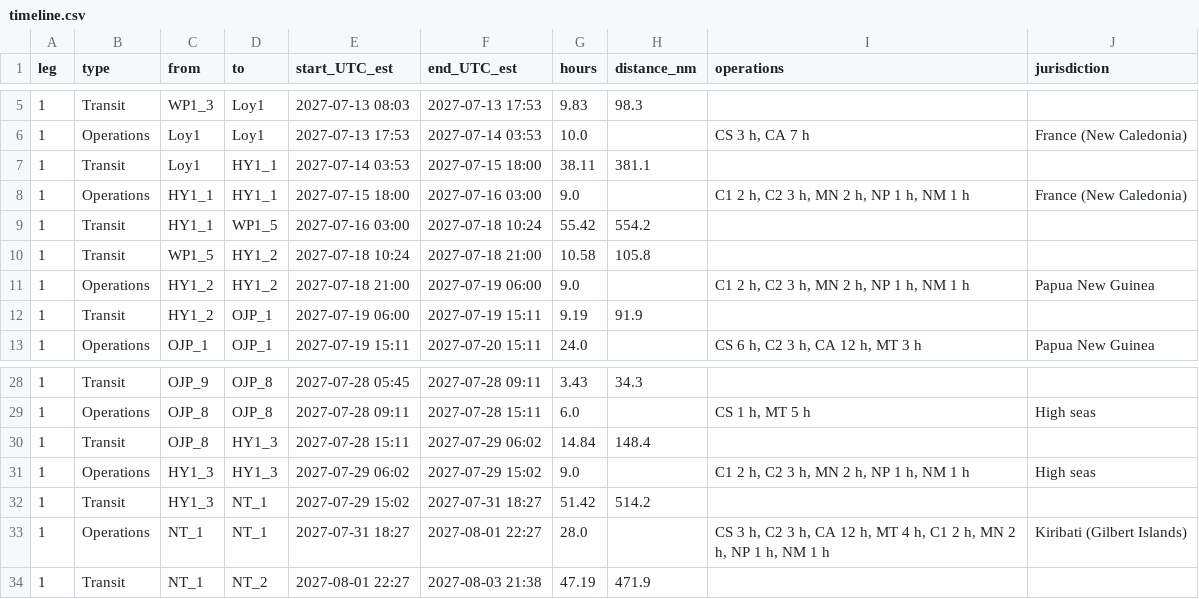
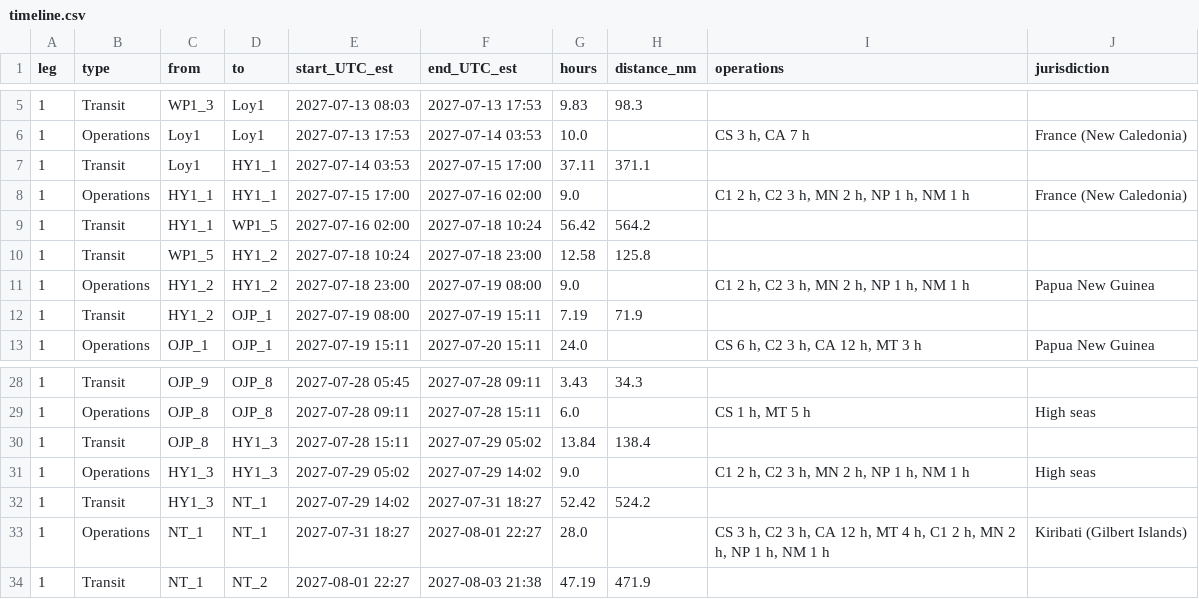
Before and after one commit to tdegaridel/transpac2027-route-scenarios, a CSV file: scenario_B_hydro_cadence/timeline.csv, drawn as a sheet; only a part is shown, gaps mark what is left out.

```diff
--- a/scenario_B_hydro_cadence/timeline.csv
+++ b/scenario_B_hydro_cadence/timeline.csv
@@ -6,8 +6,8 @@ leg,type,from,to,start_UTC_est,end_UTC_est,hours,distance_nm,operations,jurisdic
 1,Operations,Loy1,Loy1,2027-07-13 17:53,2027-07-14 03:53,10.0,,"CS 3 h, CA 7 h",France (New Caledonia)
-1,Transit,Loy1,HY1_1,2027-07-14 03:53,2027-07-15 18:00,38.11,381.1,,
-1,Operations,HY1_1,HY1_1,2027-07-15 18:00,2027-07-16 03:00,9.0,,"C1 2 h, C2 3 h, MN 2 h, NP 1 h, NM 1 h",France (New Caledonia)
-1,Transit,HY1_1,WP1_5,2027-07-16 03:00,2027-07-18 10:24,55.42,554.2,,
-1,Transit,WP1_5,HY1_2,2027-07-18 10:24,2027-07-18 21:00,10.58,105.8,,
-1,Operations,HY1_2,HY1_2,2027-07-18 21:00,2027-07-19 06:00,9.0,,"C1 2 h, C2 3 h, MN 2 h, NP 1 h, NM 1 h",Papua New Guinea
-1,Transit,HY1_2,OJP_1,2027-07-19 06:00,2027-07-19 15:11,9.19,91.9,,
+1,Transit,Loy1,HY1_1,2027-07-14 03:53,2027-07-15 17:00,37.11,371.1,,
+1,Operations,HY1_1,HY1_1,2027-07-15 17:00,2027-07-16 02:00,9.0,,"C1 2 h, C2 3 h, MN 2 h, NP 1 h, NM 1 h",France (New Caledonia)
+1,Transit,HY1_1,WP1_5,2027-07-16 02:00,2027-07-18 10:24,56.42,564.2,,
+1,Transit,WP1_5,HY1_2,2027-07-18 10:24,2027-07-18 23:00,12.58,125.8,,
+1,Operations,HY1_2,HY1_2,2027-07-18 23:00,2027-07-19 08:00,9.0,,"C1 2 h, C2 3 h, MN 2 h, NP 1 h, NM 1 h",Papua New Guinea
+1,Transit,HY1_2,OJP_1,2027-07-19 08:00,2027-07-19 15:11,7.19,71.9,,
 1,Operations,OJP_1,OJP_1,2027-07-19 15:11,2027-07-20 15:11,24.0,,"CS 6 h, C2 3 h, CA 12 h, MT 3 h",Papua New Guinea
@@ -29,5 +29,5 @@ leg,type,from,to,start_UTC_est,end_UTC_est,hours,distance_nm,operations,jurisdic
 1,Operations,OJP_8,OJP_8,2027-07-28 09:11,2027-07-28 15:11,6.0,,"CS 1 h, MT 5 h",High seas
-1,Transit,OJP_8,HY1_3,2027-07-28 15:11,2027-07-29 06:02,14.84,148.4,,
-1,Operations,HY1_3,HY1_3,2027-07-29 06:02,2027-07-29 15:02,9.0,,"C1 2 h, C2 3 h, MN 2 h, NP 1 h, NM 1 h",High seas
-1,Transit,HY1_3,NT_1,2027-07-29 15:02,2027-07-31 18:27,51.42,514.2,,
+1,Transit,OJP_8,HY1_3,2027-07-28 15:11,2027-07-29 05:02,13.84,138.4,,
+1,Operations,HY1_3,HY1_3,2027-07-29 05:02,2027-07-29 14:02,9.0,,"C1 2 h, C2 3 h, MN 2 h, NP 1 h, NM 1 h",High seas
+1,Transit,HY1_3,NT_1,2027-07-29 14:02,2027-07-31 18:27,52.42,524.2,,
 1,Operations,NT_1,NT_1,2027-07-31 18:27,2027-08-01 22:27,28.0,,"CS 3 h, C2 3 h, CA 12 h, MT 4 h, C1 2 h, MN 2 h, NP 1 h, NM 1 h",Kiribati (Gilbert Islands)
```
Also changed, not shown: scenario_B_hydro_cadence/eez_crossings.csv, scenario_B_hydro_cadence/stations.csv, 27 other files.
